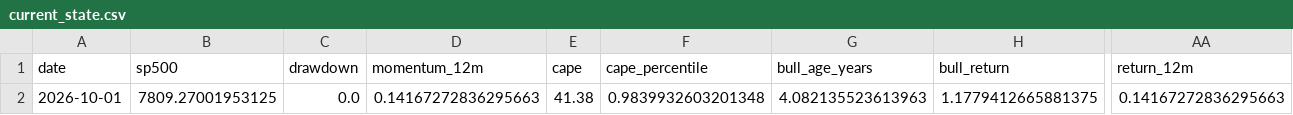
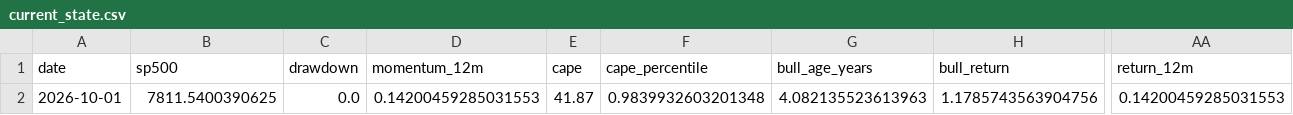
Before and after one commit to Vilson2930/SP500_CYCLE_ATLAS, a CSV file: data/current_state.csv, drawn as a sheet; only a part is shown, gaps mark what is left out; the diff names each change by its address in the sheet, - before the commit and + after, or states it on an @@ line.

```diff
--- a/data/current_state.csv
+++ b/data/current_state.csv
-B2 (sp500): 7809.27001953125
+B2 (sp500): 7811.5400390625
-D2 (momentum_12m): 0.14167272836295663
+D2 (momentum_12m): 0.14200459285031553
-E2 (cape): 41.38
+E2 (cape): 41.87
-H2 (bull_return): 1.1779412665881375
+H2 (bull_return): 1.1785743563904756
-AA2 (return_12m): 0.14167272836295663
+AA2 (return_12m): 0.14200459285031553
```
Also changed, not shown: data/cycle_history.csv, 4 other files.
